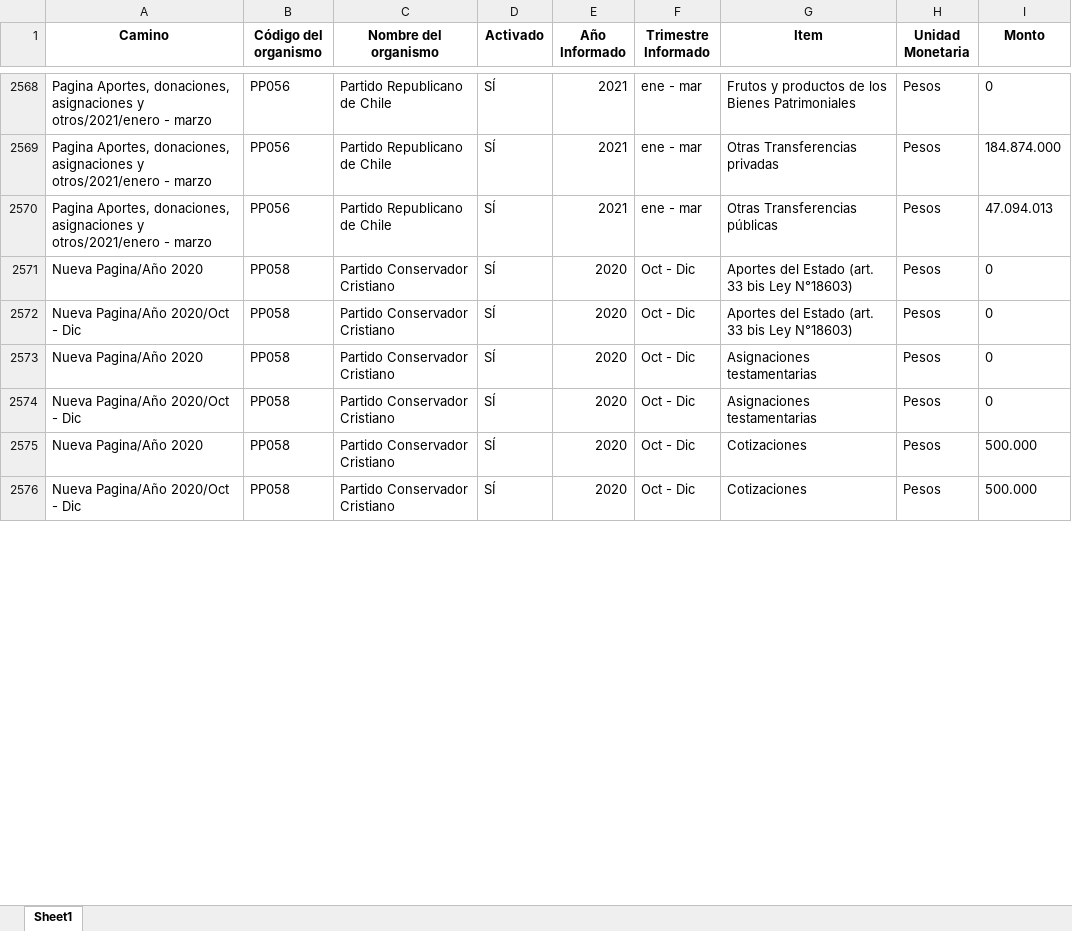
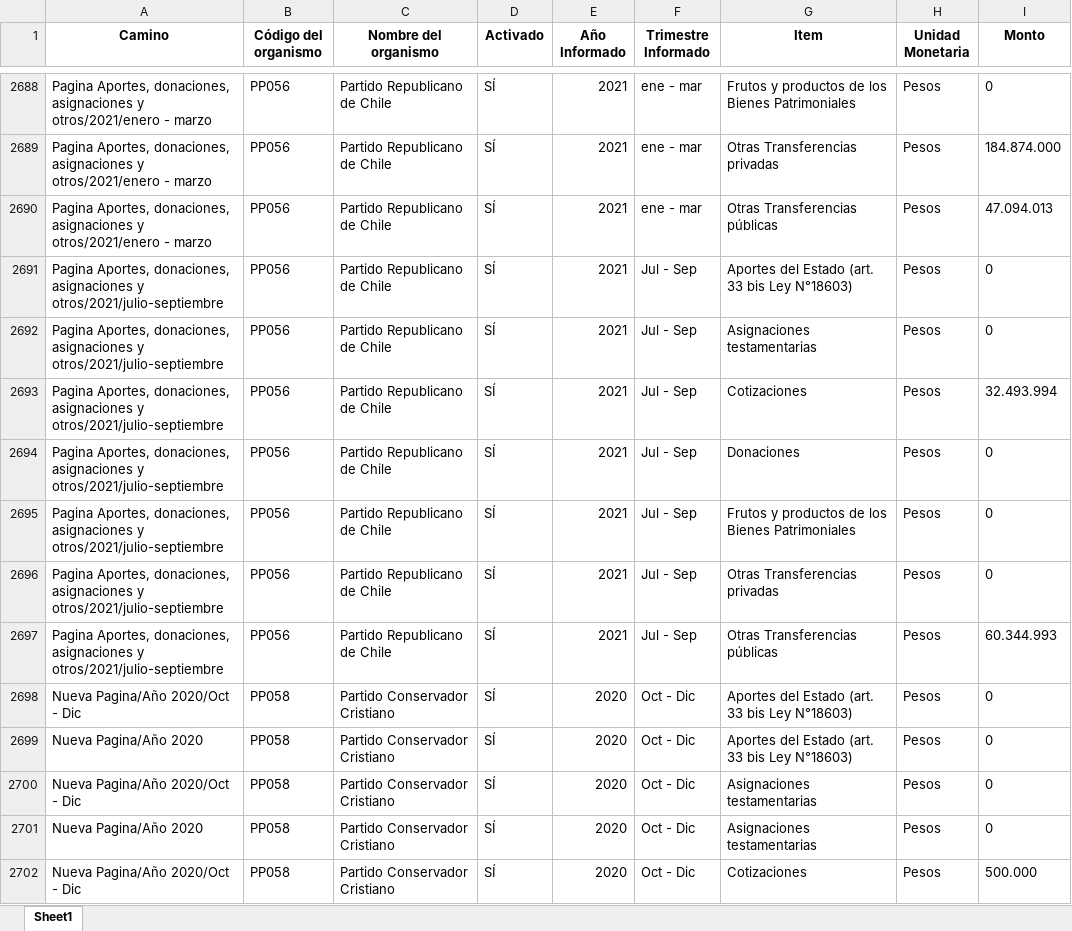
Before and after one commit to Sud-Austral/Transparencia_Activa, an Excel workbook: TA/PP0008.xlsx, sheet Sheet1, drawn as a sheet; only a part is shown, gaps mark what is left out; values as stored, in another font and other column widths than the file's, no borders; addresses are those after the commit; the diff covers the shown part only; the diff names each change by its address in the sheet, - before the commit and + after, or states it on an @@ line.

```diff
--- a/TA/PP0008.xlsx (sheet Sheet1)
+++ b/TA/PP0008.xlsx (sheet Sheet1)
-A2691 (Camino): Nueva Pagina/Año 2020
+A2691 (Camino): Pagina Aportes, donaciones, asignaciones y otros/2021/julio-septiembre
-B2691 (Código del organismo): PP058
+B2691 (Código del organismo): PP056
-C2691 (Nombre del organismo): Partido Conservador Cristiano
+C2691 (Nombre del organismo): Partido Republicano de Chile
-E2691 (Año Informado): 2020
+E2691 (Año Informado): 2021
-F2691 (Trimestre Informado): Oct - Dic
+F2691 (Trimestre Informado): Jul - Sep
+row 2692: Pagina Aportes, donaciones, asignaciones y otros/2021/julio-septiembre | PP056 | Partido Republicano de Chile | SÍ | 2021 | Jul - Sep | Asignaciones testamentarias | Pesos | 0
+row 2693: Pagina Aportes, donaciones, asignaciones y otros/2021/julio-septiembre | PP056 | Partido Republicano de Chile | SÍ | 2021 | Jul - Sep | Cotizaciones | Pesos | 32.493.994
+row 2694: Pagina Aportes, donaciones, asignaciones y otros/2021/julio-septiembre | PP056 | Partido Republicano de Chile | SÍ | 2021 | Jul - Sep | Donaciones | Pesos | 0
+row 2695: Pagina Aportes, donaciones, asignaciones y otros/2021/julio-septiembre | PP056 | Partido Republicano de Chile | SÍ | 2021 | Jul - Sep | Frutos y productos de los Bienes Patrimoniales | Pesos | 0
+row 2696: Pagina Aportes, donaciones, asignaciones y otros/2021/julio-septiembre | PP056 | Partido Republicano de Chile | SÍ | 2021 | Jul - Sep | Otras Transferencias privadas | Pesos | 0
+row 2697: Pagina Aportes, donaciones, asignaciones y otros/2021/julio-septiembre | PP056 | Partido Republicano de Chile | SÍ | 2021 | Jul - Sep | Otras Transferencias públicas | Pesos | 60.344.993
+row 2699: Nueva Pagina/Año 2020 | PP058 | Partido Conservador Cristiano | SÍ | 2020 | Oct - Dic | Aportes del Estado (art. 33 bis Ley N°18603) | Pesos | 0
@@ row 2575 moved to row 2703: Nueva Pagina/Año 2020 @@
@@ row 2573 moved to row 2701: Nueva Pagina/Año 2020 @@
```
Also changed, not shown: 141 added rows and 35 moved rows elsewhere in this sheet, TA/ConsejoTransparencia_notificaciones.xlsx, TA/Organismos_360.xlsx, 15 other files.
